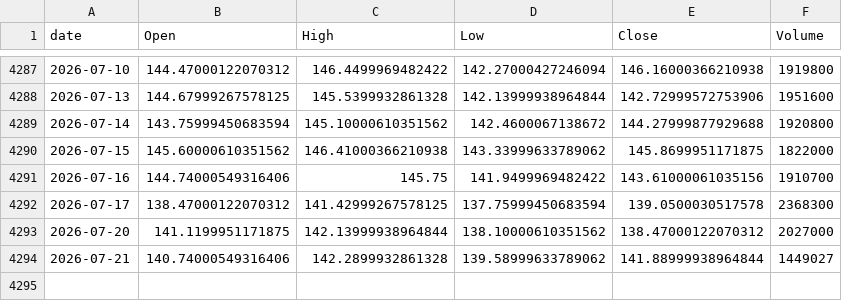
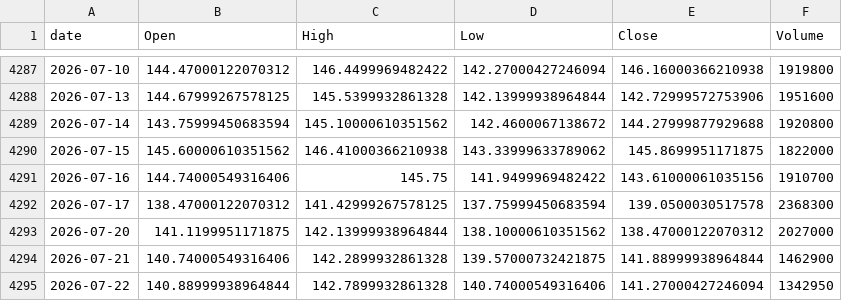
Before and after one commit to jeencare/sp500-strategy, a CSV file: data/UPRO_daily.csv, drawn as a sheet; only a part is shown, gaps mark what is left out.

```diff
--- a/data/UPRO_daily.csv
+++ b/data/UPRO_daily.csv
@@ -4293,2 +4293,3 @@
 2026-07-20,141.1199951171875,142.13999938964844,138.10000610351562,138.47000122070312,2027000
-2026-07-21,140.74000549316406,142.2899932861328,139.58999633789062,141.88999938964844,1449027
+2026-07-21,140.74000549316406,142.2899932861328,139.57000732421875,141.88999938964844,1462900
+2026-07-22,140.88999938964844,142.7899932861328,140.74000549316406,141.27000427246094,1342950
```
Also changed, not shown: data/QQQM_daily.csv, data/QQQ_daily.csv, 10 other files.
